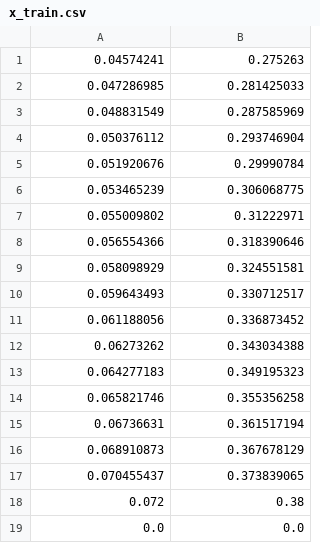
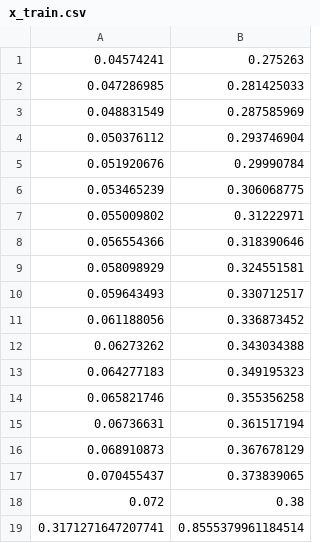
Before and after one commit to jhlee409/project_EGD_skill_evaluation, a CSV file: x_train.csv, drawn as a sheet; removed rows and columns are numbered as before the commit, all else as after; the diff names each change by its address in the sheet, - before the commit and + after, or states it on an @@ line.

```diff
--- a/x_train.csv
+++ b/x_train.csv
-row 19: 0.0 | 0.0
+row 19: 0.3171271647207741 | 0.8555379961184514
```
Also changed, not shown: 1 other file.
